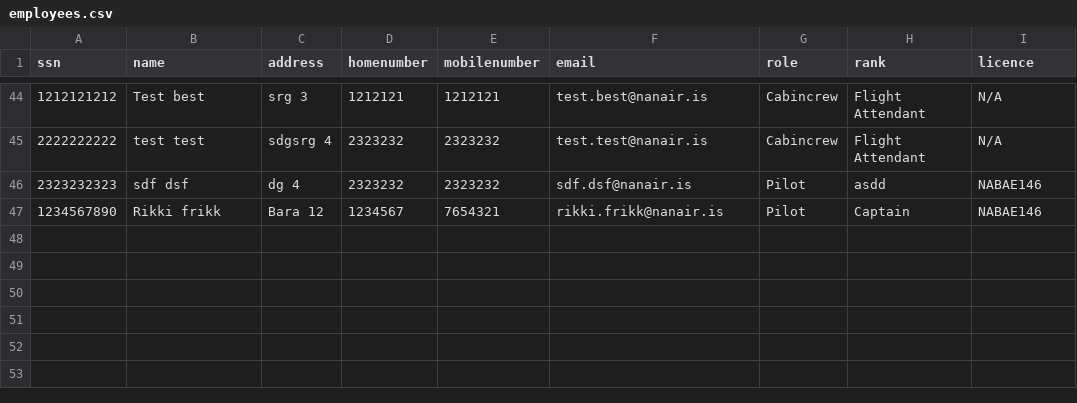
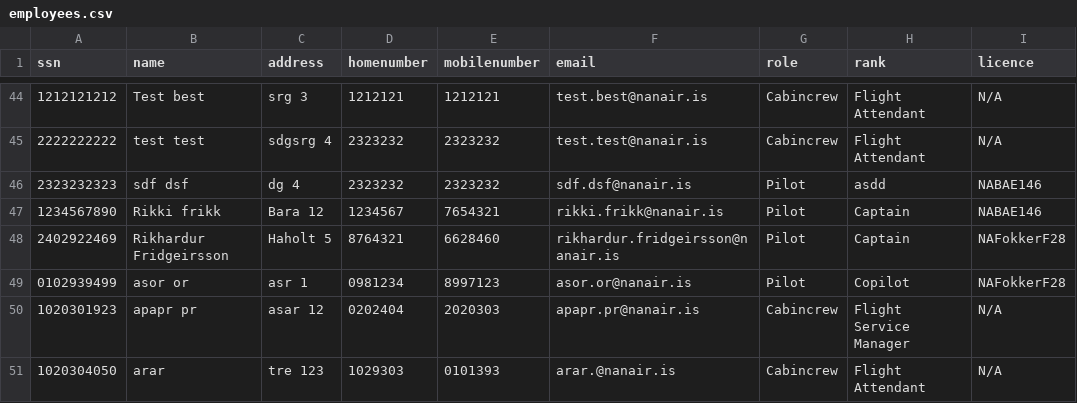
Before and after one commit to irmalexandra/vln1_chuck_nan, a CSV file: code/repo/employees.csv, drawn as a sheet; only a part is shown, gaps mark what is left out; the diff names each change by its address in the sheet, - before the commit and + after, or states it on an @@ line.

```diff
--- a/code/repo/employees.csv
+++ b/code/repo/employees.csv
+row 48: 2402922469 | Rikhardur Fridgeirsson | Haholt 5 | 8764321 | 6628460 | rikhardur.fridgeirsson@nanair.is | Pilot | Captain | NAFokkerF28
+row 49: 0102939499 | asor or | asr 1 | 0981234 | 8997123 | asor.or@nanair.is | Pilot | Copilot | NAFokkerF28
+row 50: 1020301923 | apapr pr | asar 12 | 0202404 | 2020303 | apapr.pr@nanair.is | Cabincrew | Flight Service Manager | N/A
+row 51: 1020304050 | arar | tre 123 | 1029303 | 0101393 | arar.@nanair.is | Cabincrew | Flight Attendant | N/A
```
Also changed, not shown: 2 other files.
